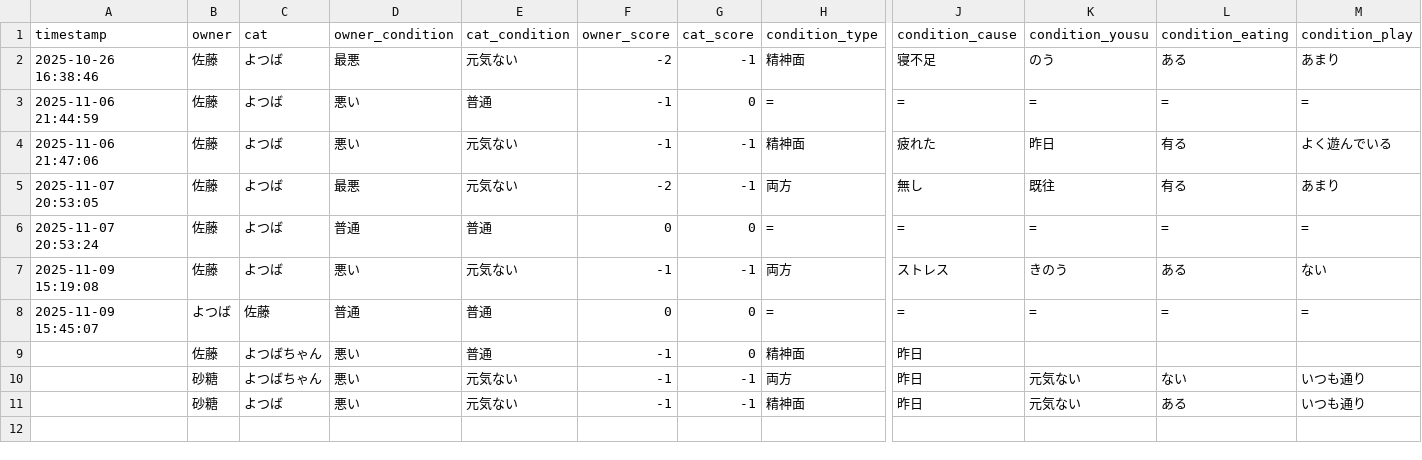
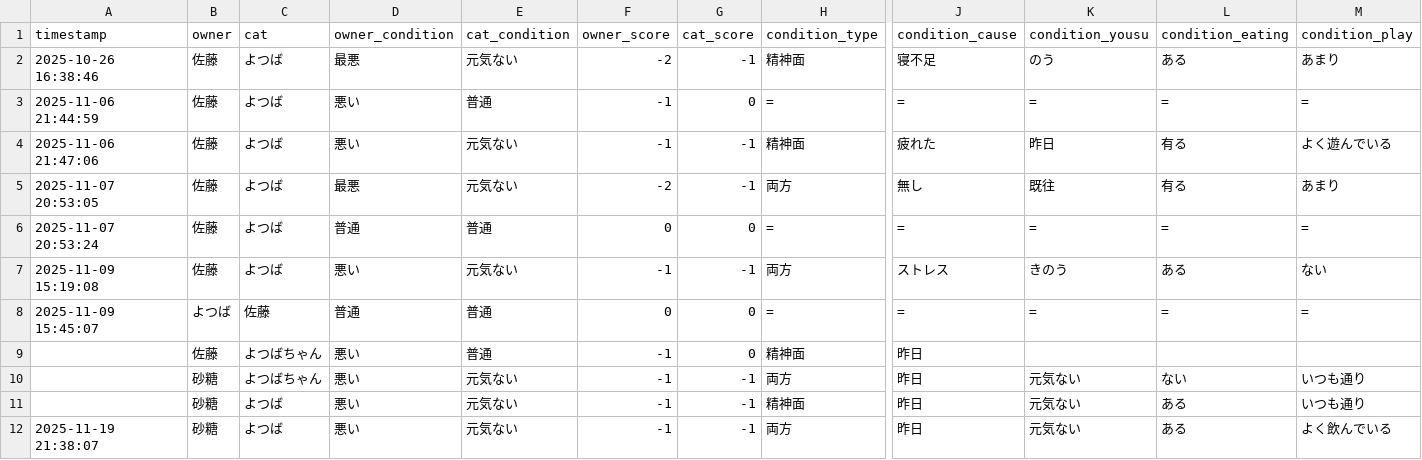
Before and after one commit to sairagi-aoi/Python-first, a CSV file: health_cat_log.csv, drawn as a sheet; only a part is shown, gaps mark what is left out; rows hold the shown columns only; the diff names each change by its address in the sheet, - before the commit and + after, or states it on an @@ line.

```diff
--- a/health_cat_log.csv
+++ b/health_cat_log.csv
+row 12: 2025-11-19 21:38:07 | 砂糖 | よつば | 悪い | 元気ない | -1 | -1 | 両方 | 昨日 | 元気ない | ある | よく飲んでいる
```
Also changed, not shown: 3 other files.
